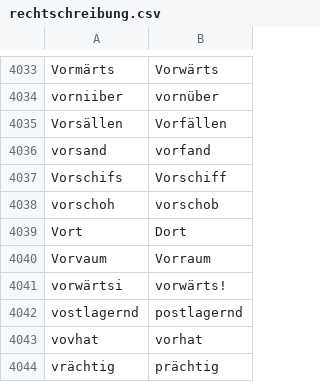
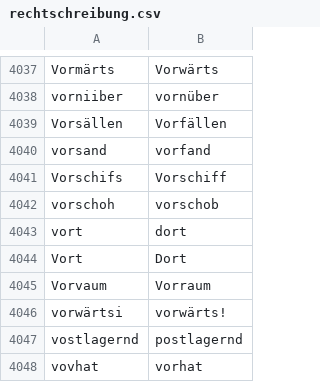
Before and after one commit to cradloff/ebooks, a CSV file: Harald Harst/rechtschreibung.csv, drawn as a sheet; only a part is shown, gaps mark what is left out; the shorter side is filled out with more unchanged rows; the diff covers the shown part only; the diff names each change by its address in the sheet, - before the commit and + after, or states it on an @@ line.

```diff
--- a/Harald Harst/rechtschreibung.csv
+++ b/Harald Harst/rechtschreibung.csv
+row 4043: vort | dort
```
Also changed, not shown: 6 added rows elsewhere in this file, 8 other files.
